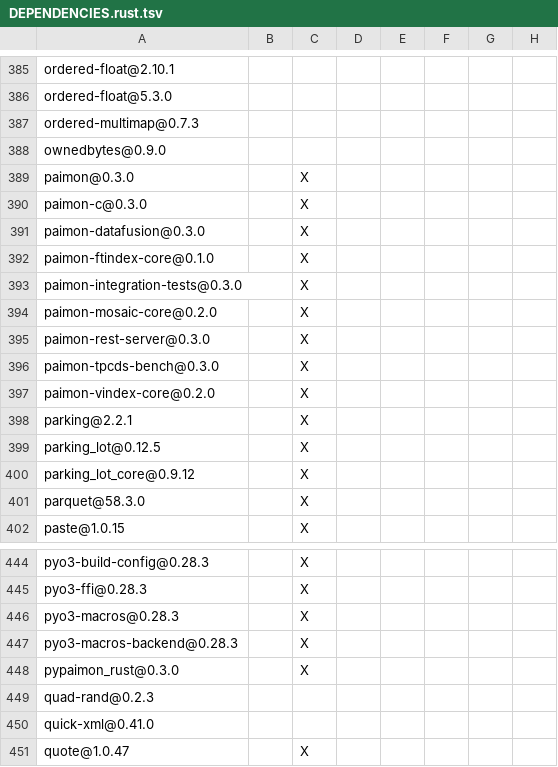
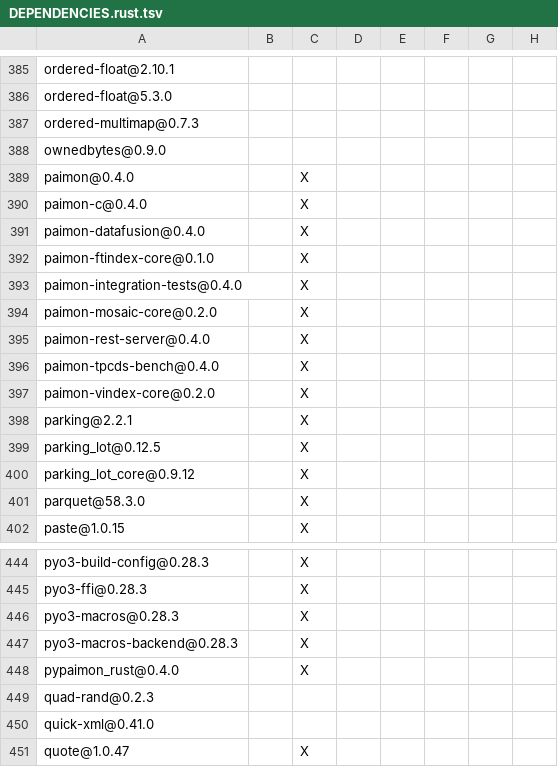
Before and after one commit to XiaoHongbo-Hope/paimon-rust, a TSV file: DEPENDENCIES.rust.tsv, drawn as a sheet; only a part is shown, gaps mark what is left out; the diff names each change by its address in the sheet, - before the commit and + after, or states it on an @@ line.

```diff
--- a/DEPENDENCIES.rust.tsv
+++ b/DEPENDENCIES.rust.tsv
-A389: paimon@0.3.0
+A389: paimon@0.4.0
-A390: paimon-c@0.3.0
+A390: paimon-c@0.4.0
-A391: paimon-datafusion@0.3.0
+A391: paimon-datafusion@0.4.0
-A393: paimon-integration-tests@0.3.0
+A393: paimon-integration-tests@0.4.0
-A395: paimon-rest-server@0.3.0
+A395: paimon-rest-server@0.4.0
-A396: paimon-tpcds-bench@0.3.0
+A396: paimon-tpcds-bench@0.4.0
-A448: pypaimon_rust@0.3.0
+A448: pypaimon_rust@0.4.0
```
Also changed, not shown: benchmarks/tpcds/DEPENDENCIES.rust.tsv, bindings/c/DEPENDENCIES.rust.tsv, 8 other files.
